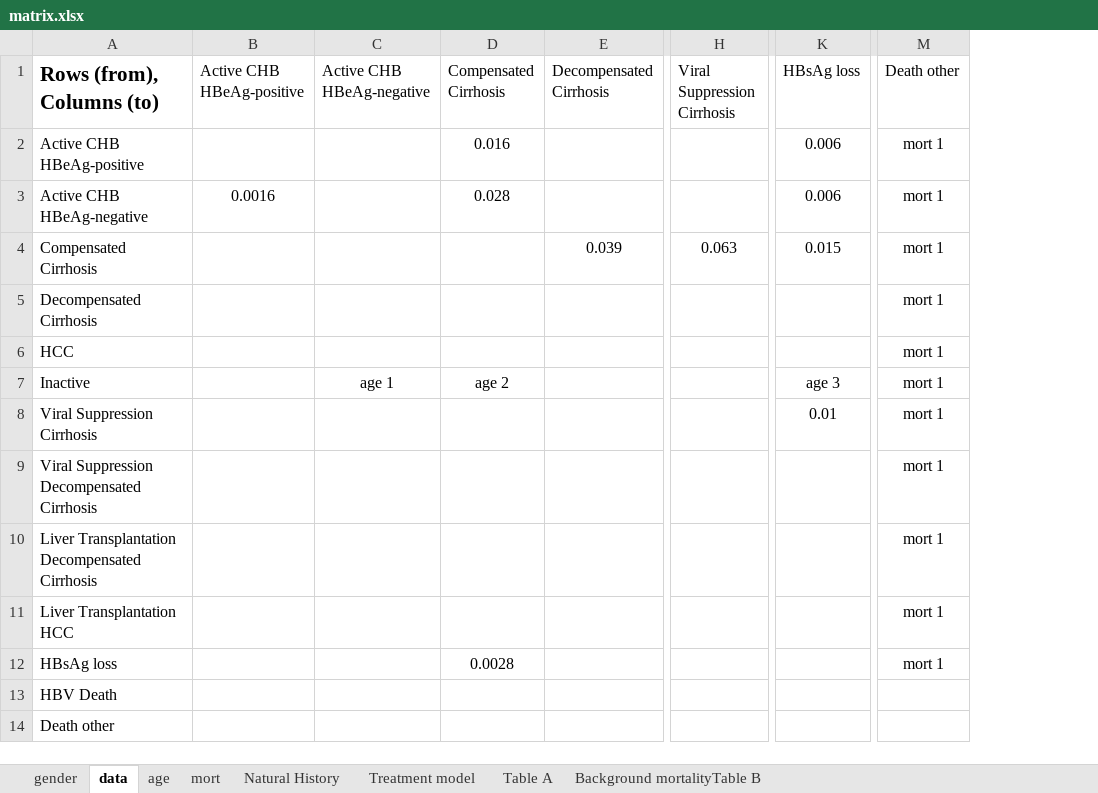
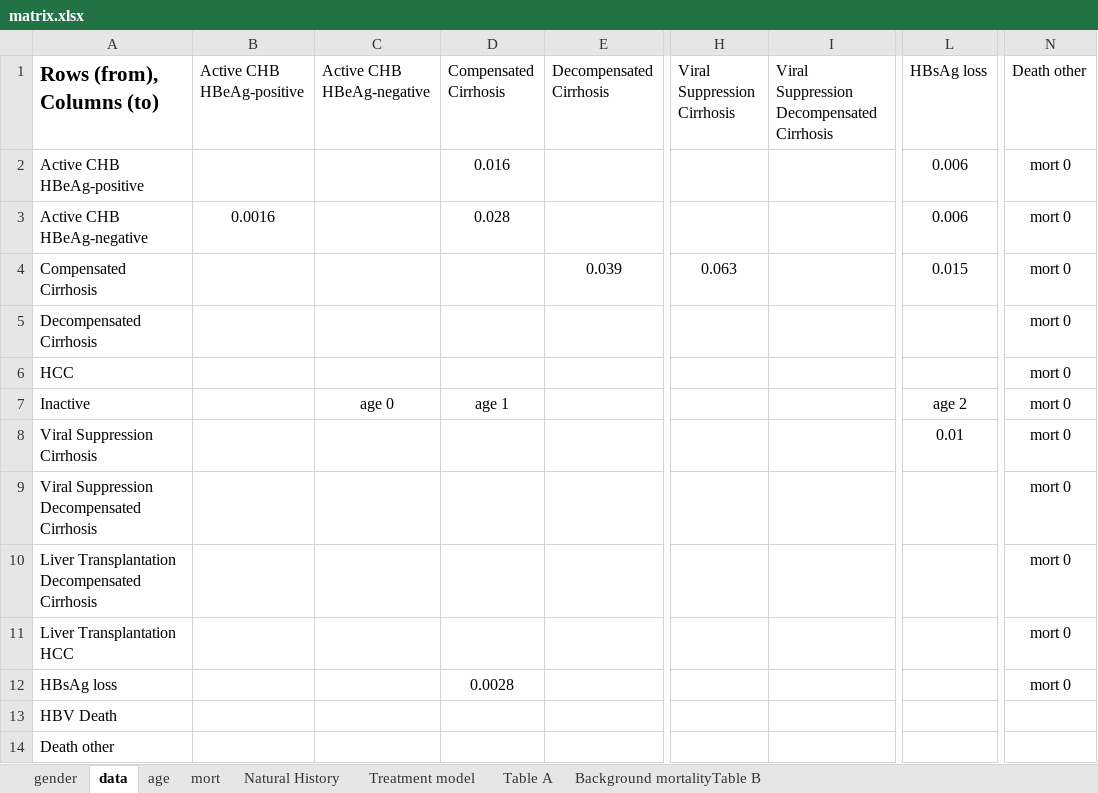
Before and after one commit to MehlikaToy/Django_AnalysisTool, an Excel workbook: new-backend/matrix.xlsx, sheet data, drawn as a sheet; only a part is shown, gaps mark what is left out; values as stored, in another font and other column widths than the file's, no borders; addresses are those after the commit; the diff names each change by its address in the sheet, - before the commit and + after, or states it on an @@ line.

Commit message:
Updated reader file and data

```diff
--- a/new-backend/matrix.xlsx (sheet data)
+++ b/new-backend/matrix.xlsx (sheet data)
+column I, row 1: Viral Suppression Decompensated Cirrhosis
-N2:N12 (Death other): mort 1
+N2:N12 (Death other): mort 0
-C7 (Active CHB HBeAg-negative): age 1
+C7 (Active CHB HBeAg-negative): age 0
-D7 (Compensated Cirrhosis): age 2
+D7 (Compensated Cirrhosis): age 1
-L7 (HBsAg loss): age 3
+L7 (HBsAg loss): age 2
```
Also changed, not shown: sheet mort, sheet gender, 1 other file.
